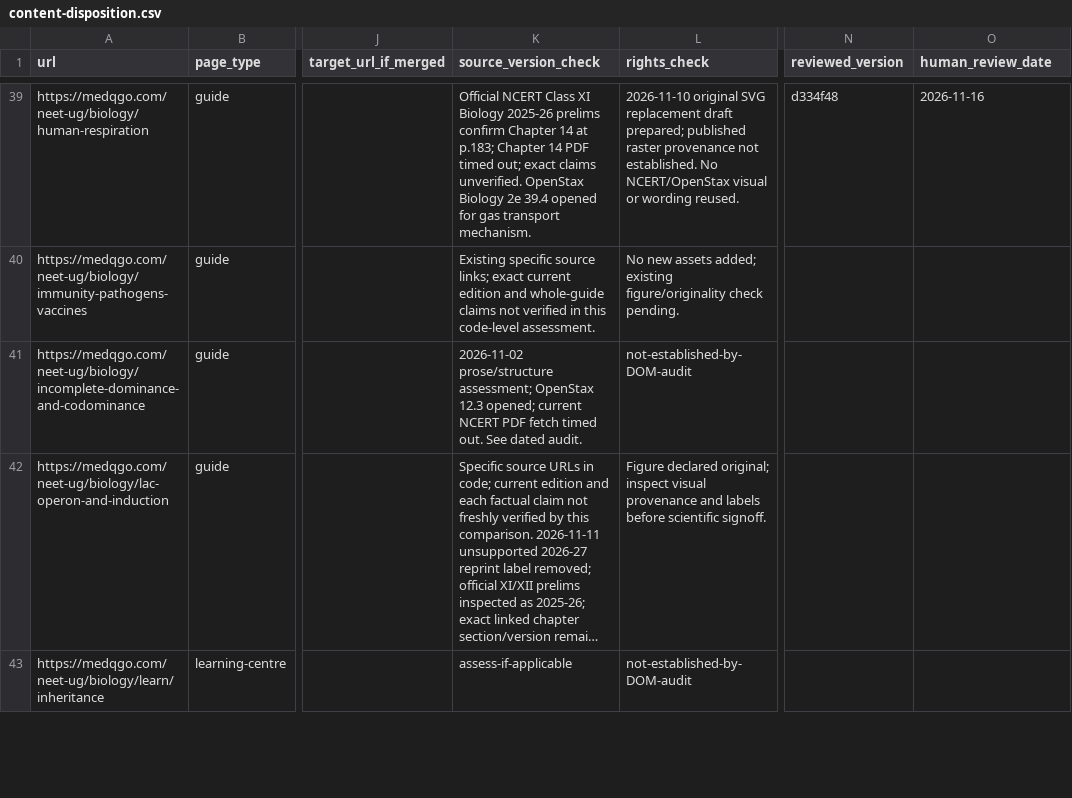
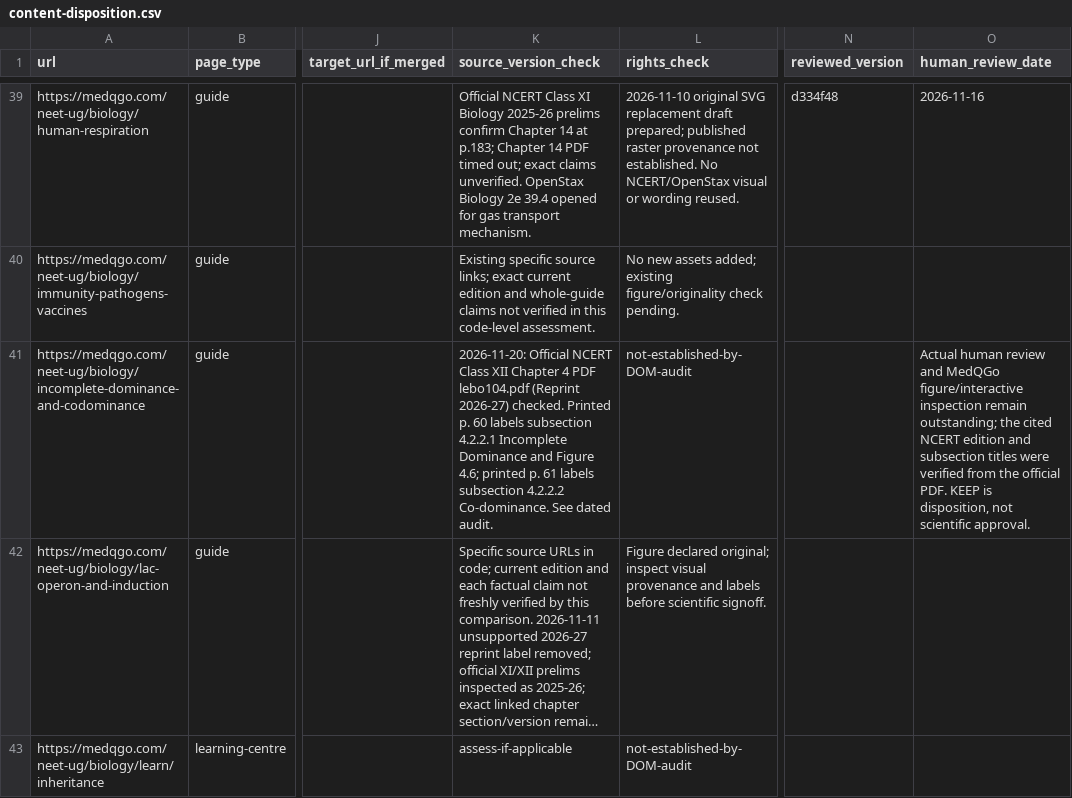
Before and after one commit to lliuzinan/neetTk, a CSV file: docs/audits/content-disposition.csv, drawn as a sheet; only a part is shown, gaps mark what is left out; long unchanged cells end in …; the diff names each change by its address in the sheet, - before the commit and + after, or states it on an @@ line.

Commit message:
Add precise NCERT dominance references

```diff
--- a/docs/audits/content-disposition.csv
+++ b/docs/audits/content-disposition.csv
-K41 (source_version_check): 2026-11-02 prose/structure assessment; OpenStax 12.3 opened; current NCERT PDF fetch timed out. See dated…
+K41 (source_version_check): 2026-11-20: Official NCERT Class XII Chapter 4 PDF lebo104.pdf (Reprint 2026-27) checked. Printed p. 60 labels subsection 4.2.2.1 Incomplete Dominance and Figure 4.6; printed p. 61 labels subsection 4.2.2.2 Co-dominance. See dated…
-O41 (human_review_date): (empty)
+O41 (human_review_date): Actual human review and MedQGo figure/interactive inspection remain outstanding; the cited NCERT edition and subsection titles were verified from the official PDF. KEEP is disposition, not scientific approval.
```
Also changed, not shown: 2 other files.
